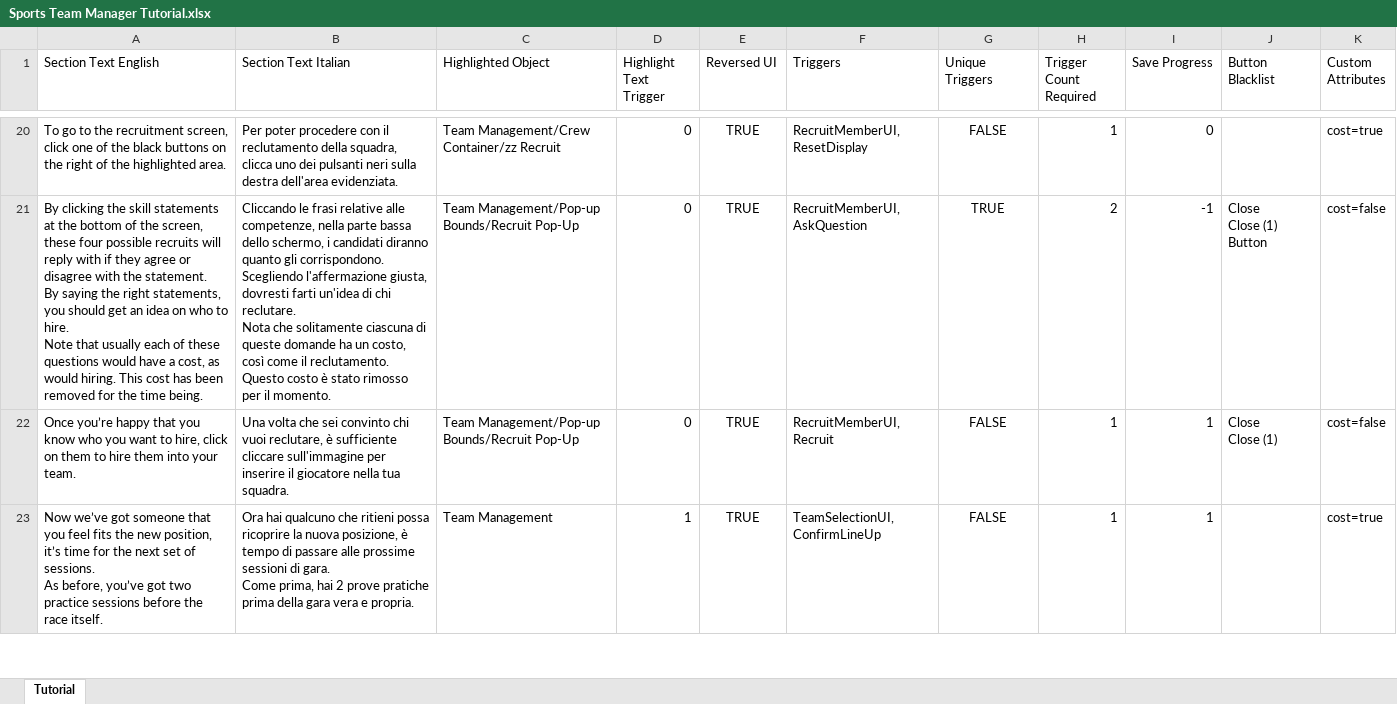
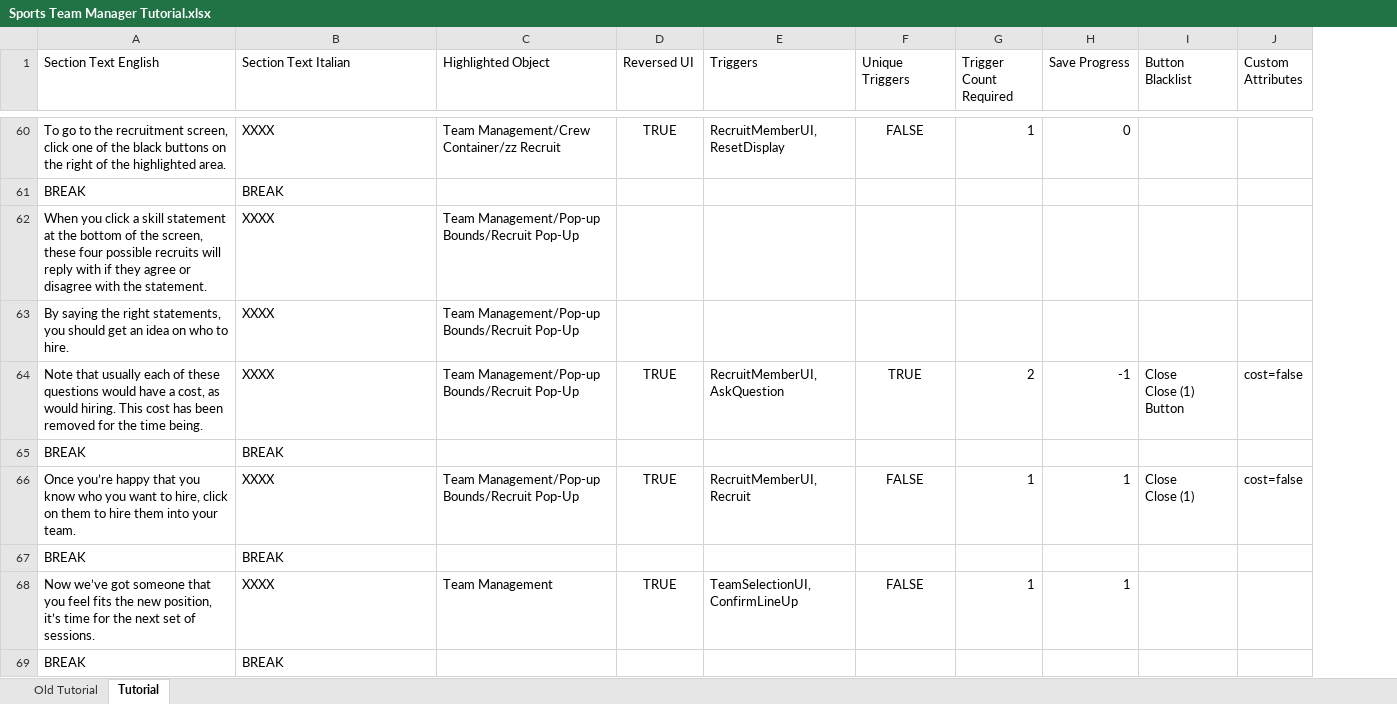
Before and after one commit to playgen/sports-team-manager, an Excel workbook: stm-unity/Assets/Resources/Tutorial/Sports Team Manager Tutorial.xlsx, sheet Tutorial, drawn as a sheet; only a part is shown, gaps mark what is left out; values as stored, in another font and other column widths than the file's, no borders; charts and pictures not drawn; removed rows and columns are numbered as before the commit, all else as after; ↵ is a line break in a cell; the diff covers the shown part only; the diff names each change by its address in the sheet, - before the commit and + after, or states it on an @@ line.

Commit message:
Tutorial system now separates section lines in generation file.

```diff
--- a/stm-unity/Assets/Resources/Tutorial/Sports Team Manager Tutorial.xlsx (sheet Tutorial)
+++ b/stm-unity/Assets/Resources/Tutorial/Sports Team Manager Tutorial.xlsx (sheet Tutorial)
+sheet tab: Old Tutorial
-column D (Highlight Text Trigger), rows 20-23: 0 | 0 | 0 | 1
-B60 (Section Text Italian): Per poter procedere con il reclutamento della squadra, clicca uno dei pulsanti neri sulla destra dell'area evidenziata.
+B60 (Section Text Italian): XXXX
-J60 (Custom Attributes): cost=true
+J60 (Custom Attributes): (empty)
+row 61: BREAK | BREAK
+row 62: When you click a skill statement at the bottom of the screen, these four possible recruits will reply with if they agree or disagree with the statement. | XXXX | Team Management/Pop-up Bounds/Recruit Pop-Up
+row 63: By saying the right statements, you should get an idea on who to hire. | XXXX | Team Management/Pop-up Bounds/Recruit Pop-Up
-A64 (Section Text English): By clicking the skill statements at the bottom of the screen, these four possible recruits will reply with if they agree or disagree with the statement. ↵ By saying the right statements, you should get an idea on who to hire. ↵ Note that…
+A64 (Section Text English): Note that…
-B64 (Section Text Italian): Cliccando le frasi relative alle competenze, nella parte bassa dello schermo, i candidati diranno quanto gli corrispondono. ↵ Scegliendo l'affermazione giusta, dovresti farti un'idea di chi reclutare. ↵ Nota che solitamente ciascuna di queste domande ha un costo, così come il reclutamento. Questo costo è stato rimosso per il momento.
+B64 (Section Text Italian): XXXX
+row 65: BREAK | BREAK
-B66 (Section Text Italian): Una volta che sei convinto chi vuoi reclutare, è sufficiente cliccare sull'immagine per inserire il giocatore nella tua squadra.
+B66 (Section Text Italian): XXXX
+row 67: BREAK | BREAK
-A68 (Section Text English): …of sessions. ↵ As before, you’ve got two practice sessions before the race itself.
+A68 (Section Text English): …of sessions.
-B68 (Section Text Italian): Ora hai qualcuno che ritieni possa ricoprire la nuova posizione, è tempo di passare alle prossime sessioni di gara. ↵ Come prima, hai 2 prove pratiche prima della gara vera e propria.
+B68 (Section Text Italian): XXXX
-J68 (Custom Attributes): cost=true
+J68 (Custom Attributes): (empty)
+row 69: BREAK | BREAK
```
Also changed, not shown: 51 added rows and 76 edited cells elsewhere in this sheet, charts or pictures, 10 other files.
